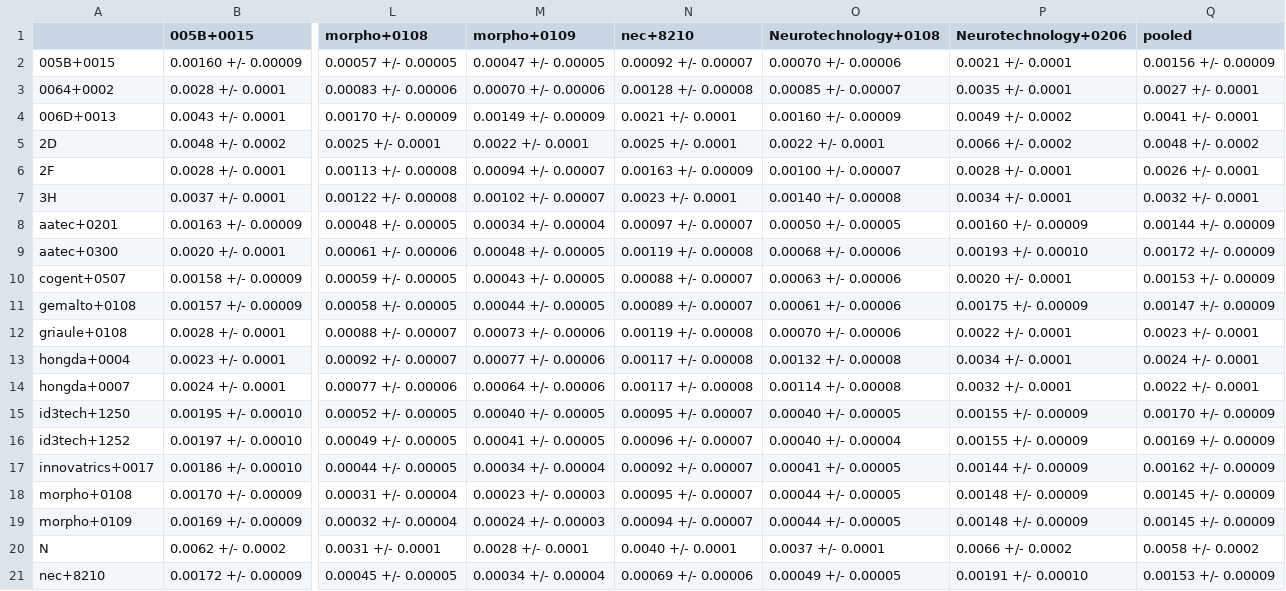
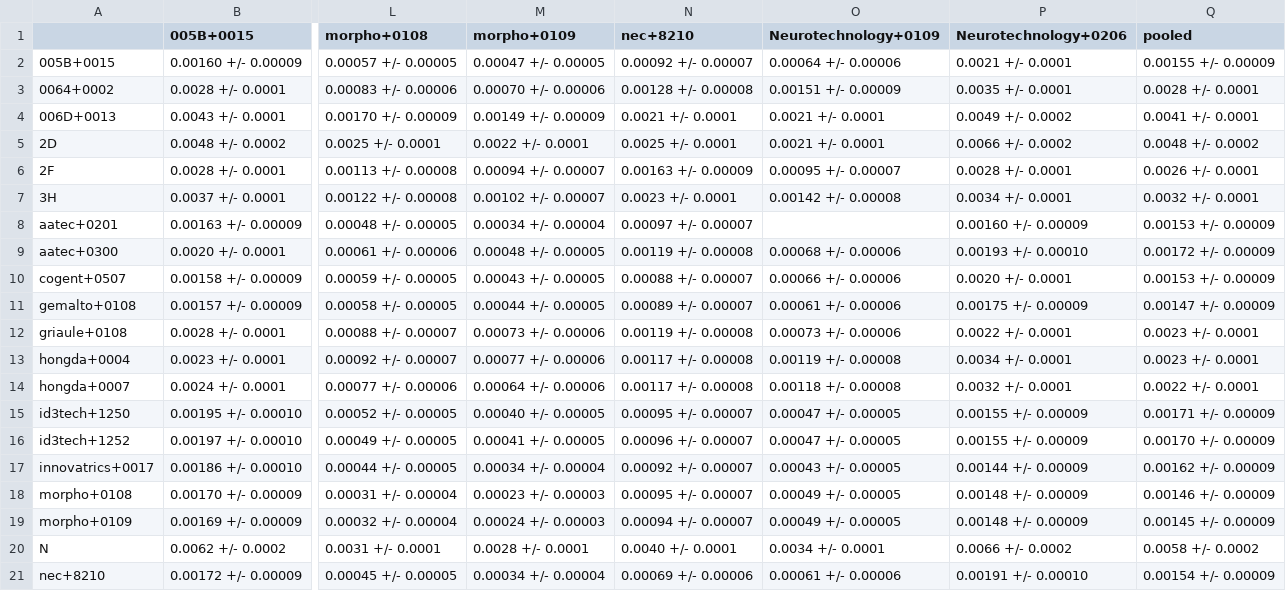
Before and after one commit to usnistgov/minex, a CSV file: results/csvs/minexiii_two_finger_fnmr_fmr_0001.csv, drawn as a sheet; only a part is shown, gaps mark what is left out; the diff covers the shown part only; the diff names each change by its address in the sheet, - before the commit and + after, or states it on an @@ line.

Commit message:
Add new participant: Neurotechnoloy/0109.
This compliant submission retires Neurotechnology/0108.

```diff
--- a/results/csvs/minexiii_two_finger_fnmr_fmr_0001.csv
+++ b/results/csvs/minexiii_two_finger_fnmr_fmr_0001.csv
-O1: Neurotechnology+0108
+O1: Neurotechnology+0109
-O2 (Neurotechnology+0109): 0.00070 +/- 0.00006
+O2 (Neurotechnology+0109): 0.00064 +/- 0.00006
-Q2 (pooled): 0.00156 +/- 0.00009
+Q2 (pooled): 0.00155 +/- 0.00009
-O3 (Neurotechnology+0109): 0.00085 +/- 0.00007
+O3 (Neurotechnology+0109): 0.00151 +/- 0.00009
-Q3 (pooled): 0.0027 +/- 0.0001
+Q3 (pooled): 0.0028 +/- 0.0001
-O4 (Neurotechnology+0109): 0.00160 +/- 0.00009
+O4 (Neurotechnology+0109): 0.0021 +/- 0.0001
-O5 (Neurotechnology+0109): 0.0022 +/- 0.0001
+O5 (Neurotechnology+0109): 0.0021 +/- 0.0001
-O6 (Neurotechnology+0109): 0.00100 +/- 0.00007
+O6 (Neurotechnology+0109): 0.00095 +/- 0.00007
-O7 (Neurotechnology+0109): 0.00140 +/- 0.00008
+O7 (Neurotechnology+0109): 0.00142 +/- 0.00008
-O8 (Neurotechnology+0109): 0.00050 +/- 0.00005
+O8 (Neurotechnology+0109): (empty)
-Q8 (pooled): 0.00144 +/- 0.00009
+Q8 (pooled): 0.00153 +/- 0.00009
-O10 (Neurotechnology+0109): 0.00063 +/- 0.00006
+O10 (Neurotechnology+0109): 0.00066 +/- 0.00006
-O12 (Neurotechnology+0109): 0.00070 +/- 0.00006
+O12 (Neurotechnology+0109): 0.00073 +/- 0.00006
-O13 (Neurotechnology+0109): 0.00132 +/- 0.00008
+O13 (Neurotechnology+0109): 0.00119 +/- 0.00008
-Q13 (pooled): 0.0024 +/- 0.0001
+Q13 (pooled): 0.0023 +/- 0.0001
-O14 (Neurotechnology+0109): 0.00114 +/- 0.00008
+O14 (Neurotechnology+0109): 0.00118 +/- 0.00008
-O15 (Neurotechnology+0109): 0.00040 +/- 0.00005
+O15 (Neurotechnology+0109): 0.00047 +/- 0.00005
-Q15 (pooled): 0.00170 +/- 0.00009
+Q15 (pooled): 0.00171 +/- 0.00009
-O16 (Neurotechnology+0109): 0.00040 +/- 0.00004
+O16 (Neurotechnology+0109): 0.00047 +/- 0.00005
-Q16 (pooled): 0.00169 +/- 0.00009
+Q16 (pooled): 0.00170 +/- 0.00009
-O17 (Neurotechnology+0109): 0.00041 +/- 0.00005
+O17 (Neurotechnology+0109): 0.00043 +/- 0.00005
-O18:O19 (Neurotechnology+0109): 0.00044 +/- 0.00005
+O18:O19 (Neurotechnology+0109): 0.00049 +/- 0.00005
-Q18 (pooled): 0.00145 +/- 0.00009
+Q18 (pooled): 0.00146 +/- 0.00009
-O20 (Neurotechnology+0109): 0.0037 +/- 0.0001
+O20 (Neurotechnology+0109): 0.0034 +/- 0.0001
-O21 (Neurotechnology+0109): 0.00049 +/- 0.00005
+O21 (Neurotechnology+0109): 0.00061 +/- 0.00006
-Q21 (pooled): 0.00153 +/- 0.00009
+Q21 (pooled): 0.00154 +/- 0.00009
```
Also changed, not shown: 22 edited cells elsewhere in this file, results/csvs/minexiii_two_finger_fnmr_fmr_01.csv, 40 other files.
